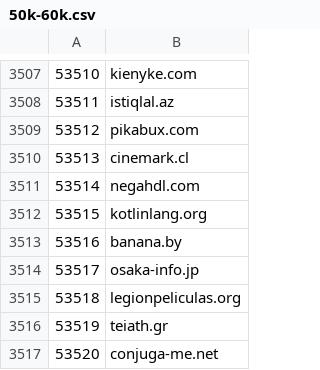
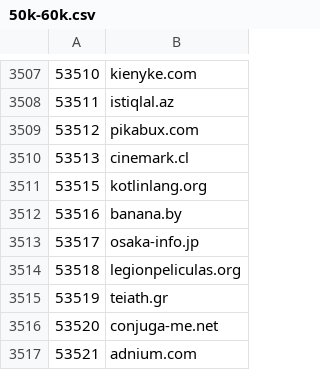
Before and after one commit to cnsuhao/SSOScraping, a CSV file: data/csv/50k-60k.csv, drawn as a sheet; only a part is shown, gaps mark what is left out; the shorter side is filled out with more unchanged rows; the diff names each change by its address in the sheet, - before the commit and + after, or states it on an @@ line.

```diff
--- a/data/csv/50k-60k.csv
+++ b/data/csv/50k-60k.csv
-row 3511: 53514 | negahdl.com
```
Also changed, not shown: data/csv/problems.csv, 1 other file.
